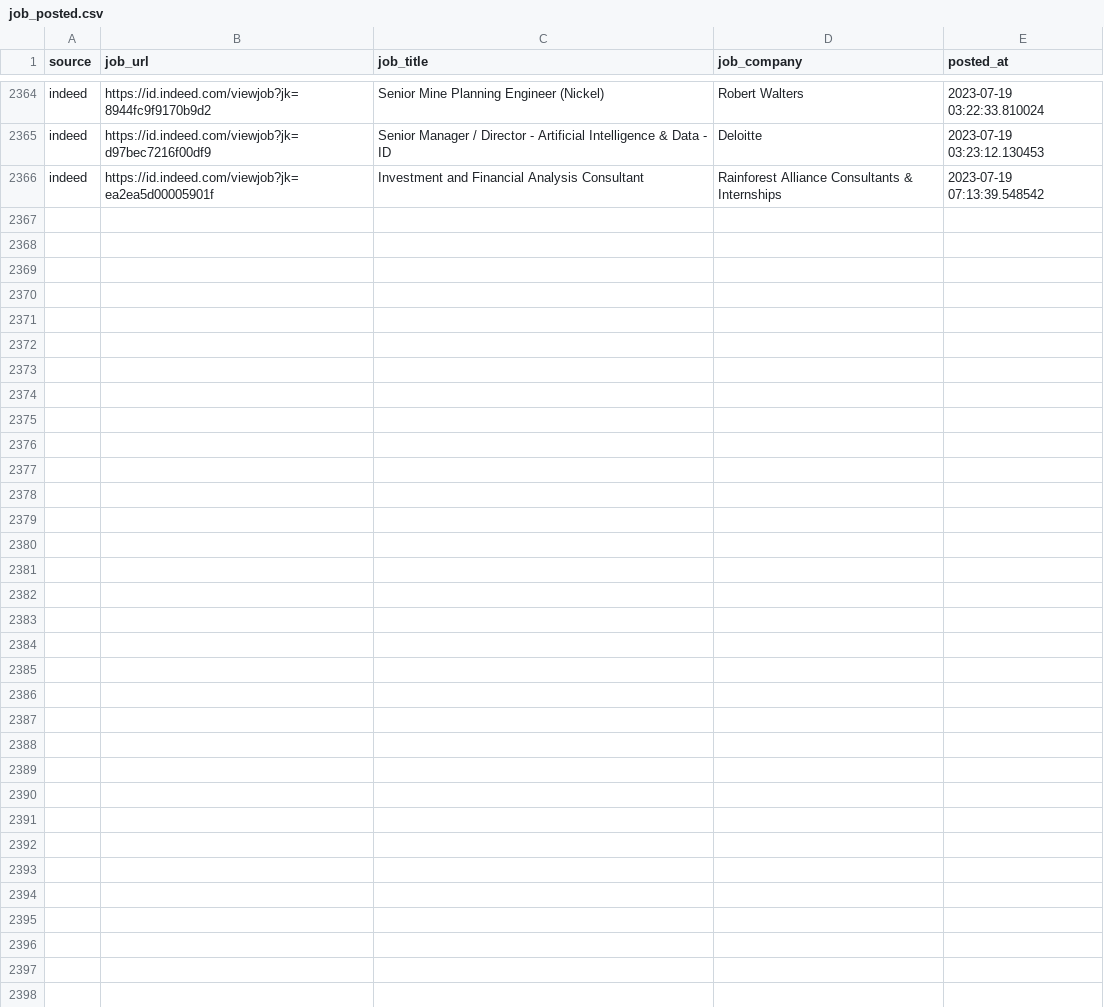
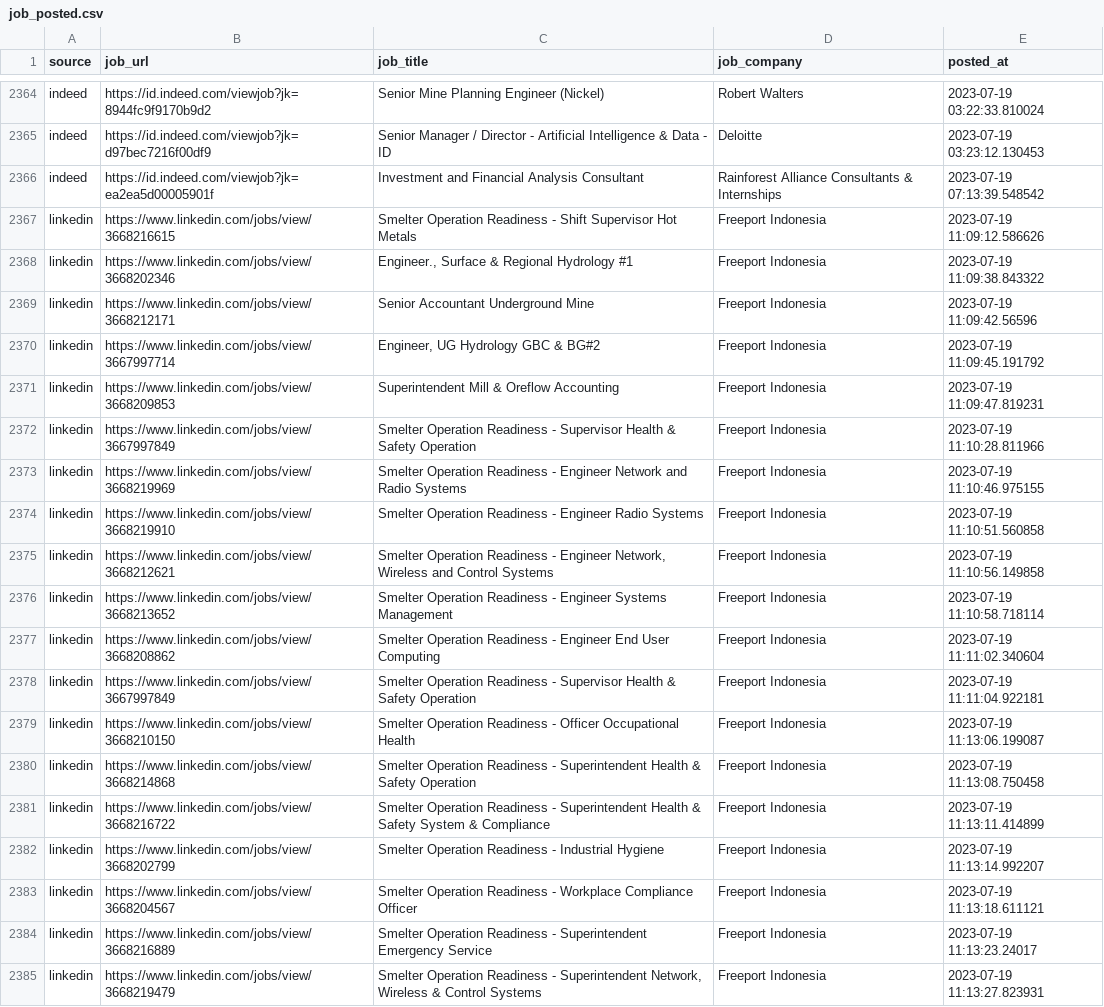
Before and after one commit to Rachdyan/geosains-job-crawler, a CSV file: data/job_posted.csv, drawn as a sheet; only a part is shown, gaps mark what is left out; the diff covers the shown part only.

```diff
--- a/data/job_posted.csv
+++ b/data/job_posted.csv
@@ -2366 +2366,20 @@
 "indeed","https://id.indeed.com/viewjob?jk=ea2ea5d00005901f","Investment and Financial Analysis Consultant","Rainforest Alliance Consultants & Internships",2023-07-19 07:13:39.548542
+"linkedin","https://www.linkedin.com/jobs/view/3668216615","Smelter Operation Readiness - Shift Supervisor Hot Metals","Freeport Indonesia",2023-07-19 11:09:12.586626
+"linkedin","https://www.linkedin.com/jobs/view/3668202346","Engineer., Surface & Regional Hydrology #1","Freeport Indonesia",2023-07-19 11:09:38.843322
+"linkedin","https://www.linkedin.com/jobs/view/3668212171","Senior Accountant Underground Mine","Freeport Indonesia",2023-07-19 11:09:42.56596
+"linkedin","https://www.linkedin.com/jobs/view/3667997714","Engineer, UG Hydrology GBC & BG#2","Freeport Indonesia",2023-07-19 11:09:45.191792
+"linkedin","https://www.linkedin.com/jobs/view/3668209853","Superintendent Mill & Oreflow Accounting","Freeport Indonesia",2023-07-19 11:09:47.819231
+"linkedin","https://www.linkedin.com/jobs/view/3667997849","Smelter Operation Readiness - Supervisor Health & Safety Operation","Freeport Indonesia",2023-07-19 11:10:28.811966
+"linkedin","https://www.linkedin.com/jobs/view/3668219969","Smelter Operation Readiness - Engineer Network and Radio Systems","Freeport Indonesia",2023-07-19 11:10:46.975155
+"linkedin","https://www.linkedin.com/jobs/view/3668219910","Smelter Operation Readiness - Engineer Radio Systems","Freeport Indonesia",2023-07-19 11:10:51.560858
+"linkedin","https://www.linkedin.com/jobs/view/3668212621","Smelter Operation Readiness - Engineer Network, Wireless and Control Systems","Freeport Indonesia",2023-07-19 11:10:56.149858
+"linkedin","https://www.linkedin.com/jobs/view/3668213652","Smelter Operation Readiness - Engineer Systems Management","Freeport Indonesia",2023-07-19 11:10:58.718114
+"linkedin","https://www.linkedin.com/jobs/view/3668208862","Smelter Operation Readiness - Engineer End User Computing","Freeport Indonesia",2023-07-19 11:11:02.340604
+"linkedin","https://www.linkedin.com/jobs/view/3667997849","Smelter Operation Readiness - Supervisor Health & Safety Operation","Freeport Indonesia",2023-07-19 11:11:04.922181
+"linkedin","https://www.linkedin.com/jobs/view/3668210150","Smelter Operation Readiness - Officer Occupational Health","Freeport Indonesia",2023-07-19 11:13:06.199087
+"linkedin","https://www.linkedin.com/jobs/view/3668214868","Smelter Operation Readiness - Superintendent Health & Safety Operation","Freeport Indonesia",2023-07-19 11:13:08.750458
+"linkedin","https://www.linkedin.com/jobs/view/3668216722","Smelter Operation Readiness - Superintendent Health & Safety System & Compliance","Freeport Indonesia",2023-07-19 11:13:11.414899
+"linkedin","https://www.linkedin.com/jobs/view/3668202799","Smelter Operation Readiness - Industrial Hygiene","Freeport Indonesia",2023-07-19 11:13:14.992207
+"linkedin","https://www.linkedin.com/jobs/view/3668204567","Smelter Operation Readiness - Workplace Compliance Officer","Freeport Indonesia",2023-07-19 11:13:18.611121
+"linkedin","https://www.linkedin.com/jobs/view/3668216889","Smelter Operation Readiness - Superintendent Emergency Service","Freeport Indonesia",2023-07-19 11:13:23.24017
+"linkedin","https://www.linkedin.com/jobs/view/3668219479","Smelter Operation Readiness - Superintendent Network, Wireless & Control Systems","Freeport Indonesia",2023-07-19 11:13:27.823931
```
Also changed, not shown: 13 added rows elsewhere in this file.
